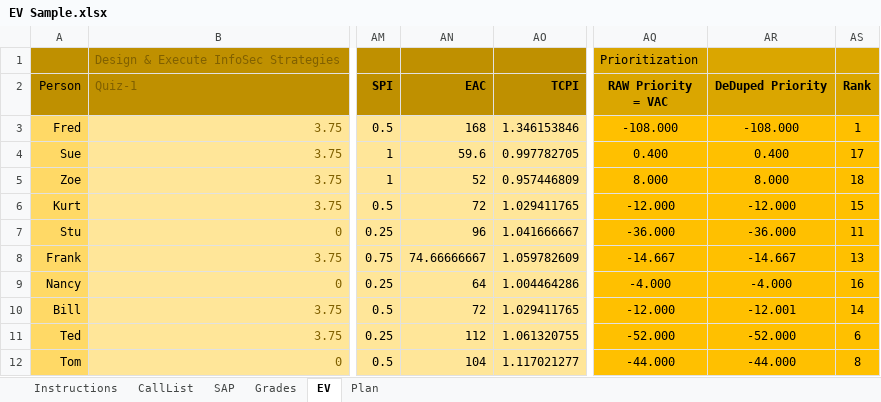
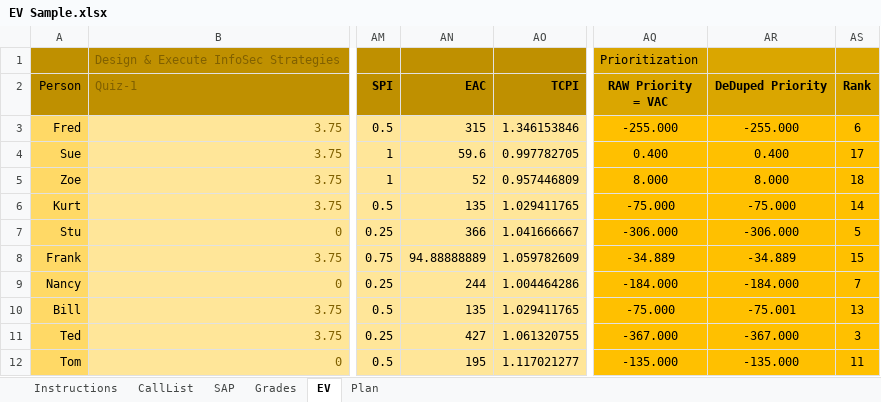
Before and after one commit to gbw905/CrunchThePeople1, an Excel workbook: EV Sample.xlsx, sheet EV, drawn as a sheet; only a part is shown, gaps mark what is left out; values as stored, in another font and other column widths than the file's, no borders; the diff covers the shown part only; the diff names each change by its address in the sheet, - before the commit and + after, or states it on an @@ line.

Commit message:
Corrected VAC calculation in another place

```diff
--- a/EV Sample.xlsx (sheet EV)
+++ b/EV Sample.xlsx (sheet EV)
-AN3: 168
+AN3: 315
-AQ3: -108.000
+AQ3: -255.000
-AR3: -108.000
+AR3: -255.000
-AS3: 1
+AS3: 6
-AN6: 72
+AN6: 135
-AQ6: -12.000
+AQ6: -75.000
-AR6: -12.000
+AR6: -75.000
-AS6: 15
+AS6: 14
-AN7: 96
+AN7: 366
-AQ7: -36.000
+AQ7: -306.000
-AR7: -36.000
+AR7: -306.000
-AS7: 11
+AS7: 5
-AN8: 74.66666667
+AN8: 94.88888889
-AQ8: -14.667
+AQ8: -34.889
-AR8: -14.667
+AR8: -34.889
-AS8: 13
+AS8: 15
-AN9: 64
+AN9: 244
-AQ9: -4.000
+AQ9: -184.000
-AR9: -4.000
+AR9: -184.000
-AS9: 16
+AS9: 7
-AN10: 72
+AN10: 135
-AQ10: -12.000
+AQ10: -75.000
-AR10: -12.001
+AR10: -75.001
-AS10: 14
+AS10: 13
-AN11: 112
+AN11: 427
-AQ11: -52.000
+AQ11: -367.000
-AR11: -52.000
+AR11: -367.000
-AS11: 6
+AS11: 3
-AN12: 104
+AN12: 195
-AQ12: -44.000
+AQ12: -135.000
-AR12: -44.000
+AR12: -135.000
-AS12: 8
+AS12: 11
```
Also changed, not shown: 29 edited cells elsewhere in this sheet, sheet CallList, sheet Instructions, formulas that keep their value.
